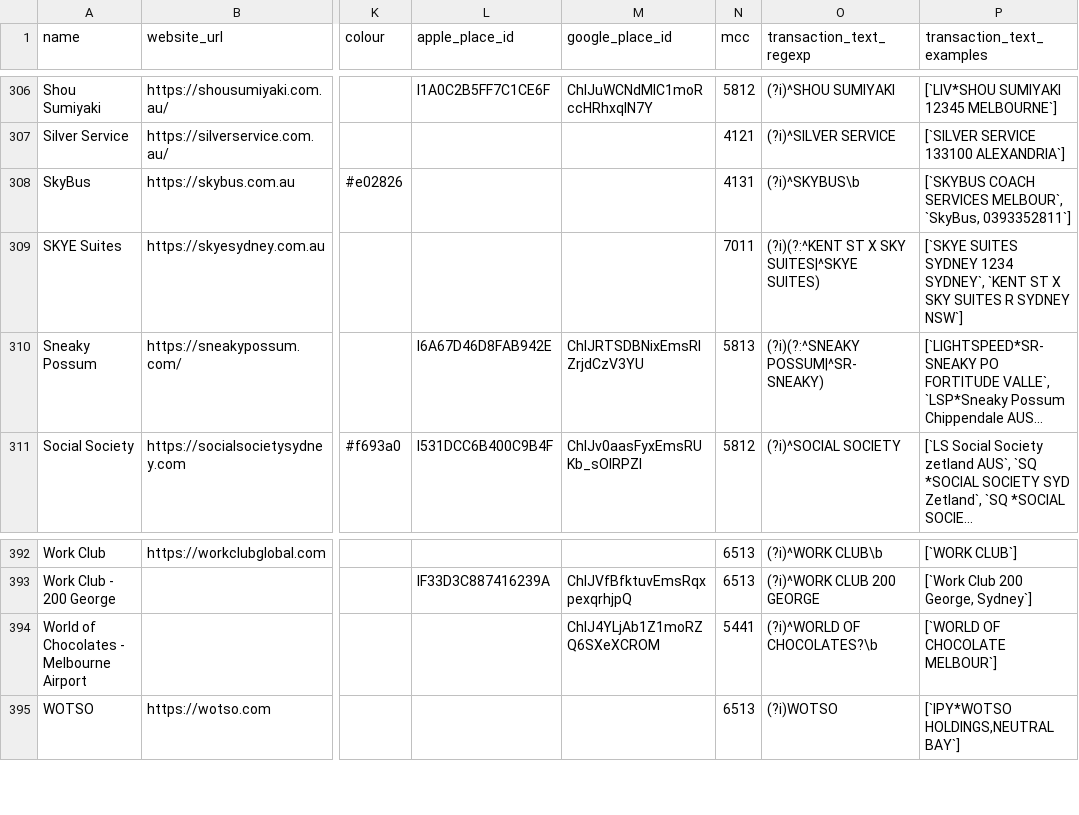
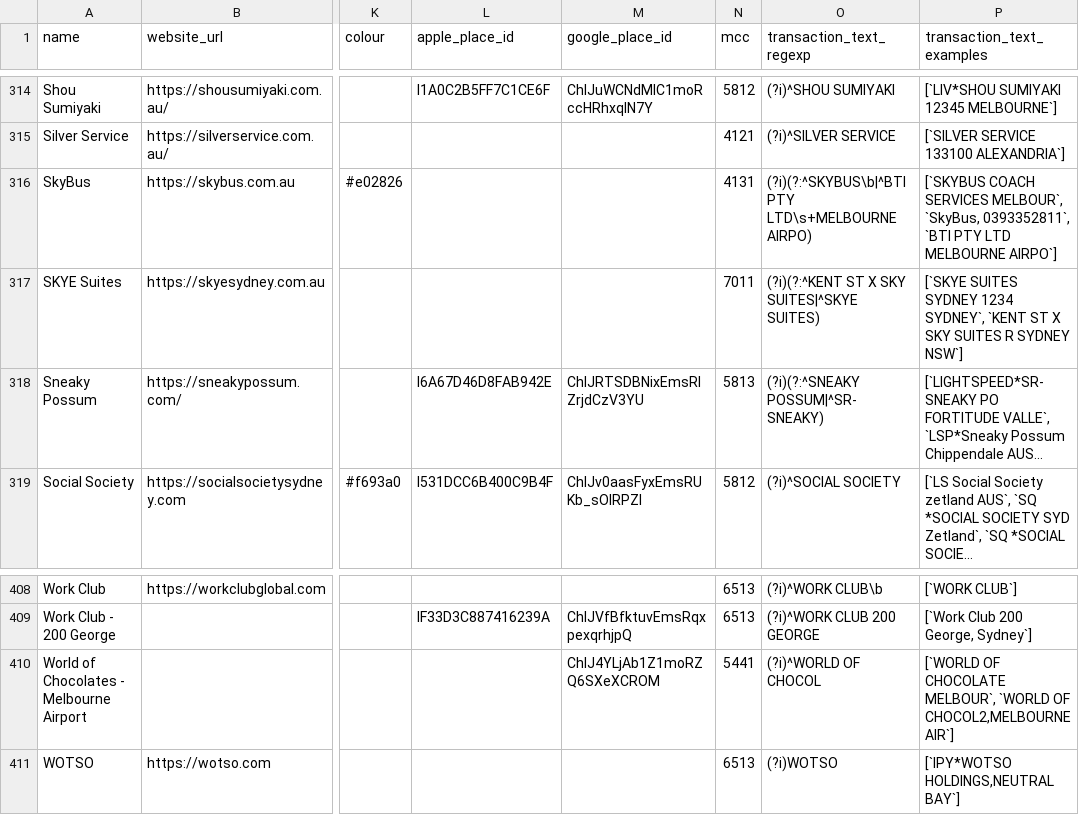
Before and after one commit to steveharrison/openenrichment, a CSV file: src/public/data/au/merchants.csv, drawn as a sheet; only a part is shown, gaps mark what is left out; long unchanged cells end in …; addresses are those after the commit; the diff covers the shown part only; the diff names each change by its address in the sheet, - before the commit and + after, or states it on an @@ line.

Commit message:
Add more merchants.

```diff
--- a/src/public/data/au/merchants.csv
+++ b/src/public/data/au/merchants.csv
-O316 (transaction_text_regexp): (?i)^SKYBUS\b
+O316 (transaction_text_regexp): (?i)(?:^SKYBUS\b|^BTI PTY LTD\s+MELBOURNE AIRPO)
-P316 (transaction_text_examples): …MELBOUR`, `SkyBus, 0393352811`]
+P316 (transaction_text_examples): …MELBOUR`, `SkyBus, 0393352811`, `BTI PTY LTD MELBOURNE AIRPO`]
-O410 (transaction_text_regexp): (?i)^WORLD OF CHOCOLATES?\b
+O410 (transaction_text_regexp): (?i)^WORLD OF CHOCOL
-P410 (transaction_text_examples): …OF CHOCOLATE MELBOUR`]
+P410 (transaction_text_examples): …OF CHOCOLATE MELBOUR`, `WORLD OF CHOCOL2,MELBOURNE AIR`]
```
Also changed, not shown: 16 added rows elsewhere in this file, src/public/data/de/merchants.csv, src/public/data/es/merchants.csv, 20 other files.
